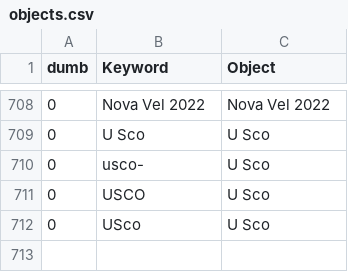
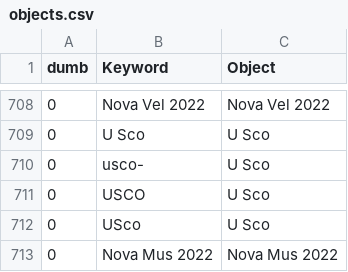
Before and after one commit to aras-database/database, a CSV file: data/objects.csv, drawn as a sheet; only a part is shown, gaps mark what is left out.

```diff
--- a/data/objects.csv
+++ b/data/objects.csv
@@ -712 +712,2 @@ dumb;Keyword;Object
 0;USco;U Sco
+0;Nova Mus 2022;Nova Mus 2022
```
Also changed, not shown: 15 other files.
